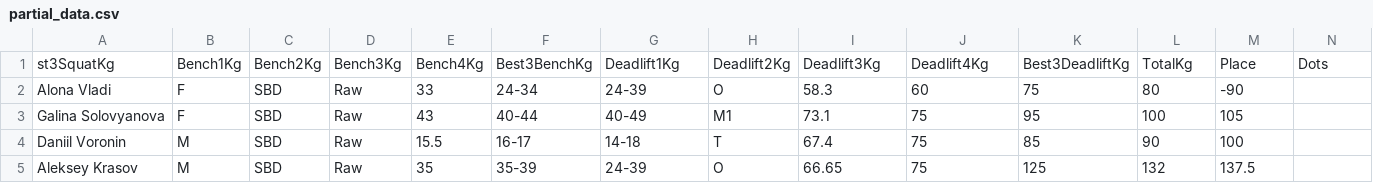
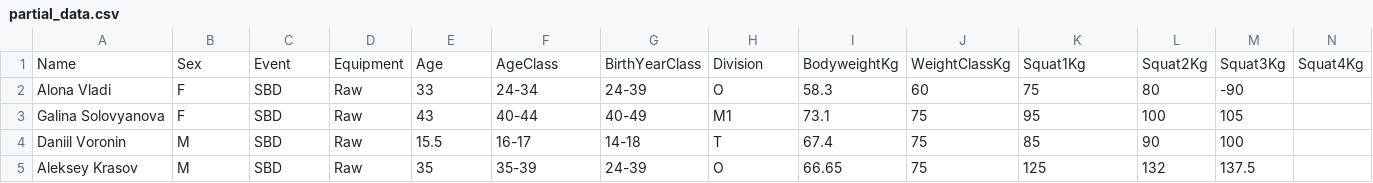
Before and after one commit to alfiannajih/sql-project-portfolio, a CSV file: powerlifting_data/partial_dataset/partial_data.csv, drawn as a sheet; only a part is shown; removed rows and columns are numbered as before the commit, all else as after; rows hold the shown columns only; the diff names each change by its address in the sheet, - before the commit and + after, or states it on an @@ line.

Commit message:
fix format

```diff
--- a/powerlifting_data/partial_dataset/partial_data.csv
+++ b/powerlifting_data/partial_dataset/partial_data.csv
-row 1: st3SquatKg | Bench1Kg | Bench2Kg | Bench3Kg | Bench4Kg | Best3BenchKg | Deadlift1Kg | Deadlift2Kg | Deadlift3Kg | Deadlift4Kg | Best3DeadliftKg | TotalKg | Place | Dots
+row 1: Name | Sex | Event | Equipment | Age | AgeClass | BirthYearClass | Division | BodyweightKg | WeightClassKg | Squat1Kg | Squat2Kg | Squat3Kg | Squat4Kg
```
